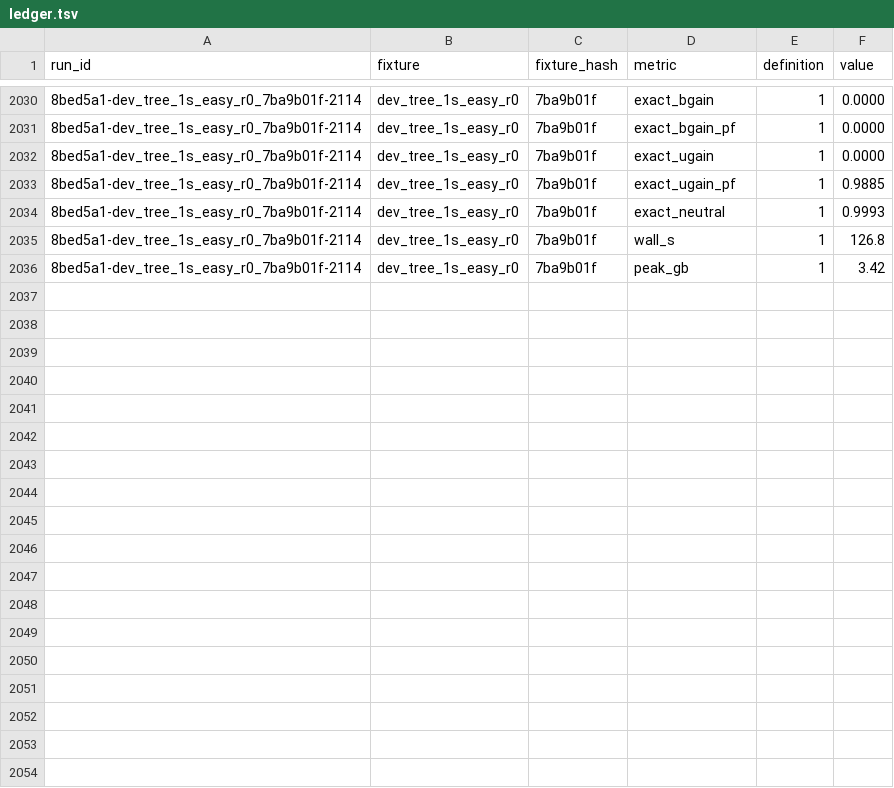
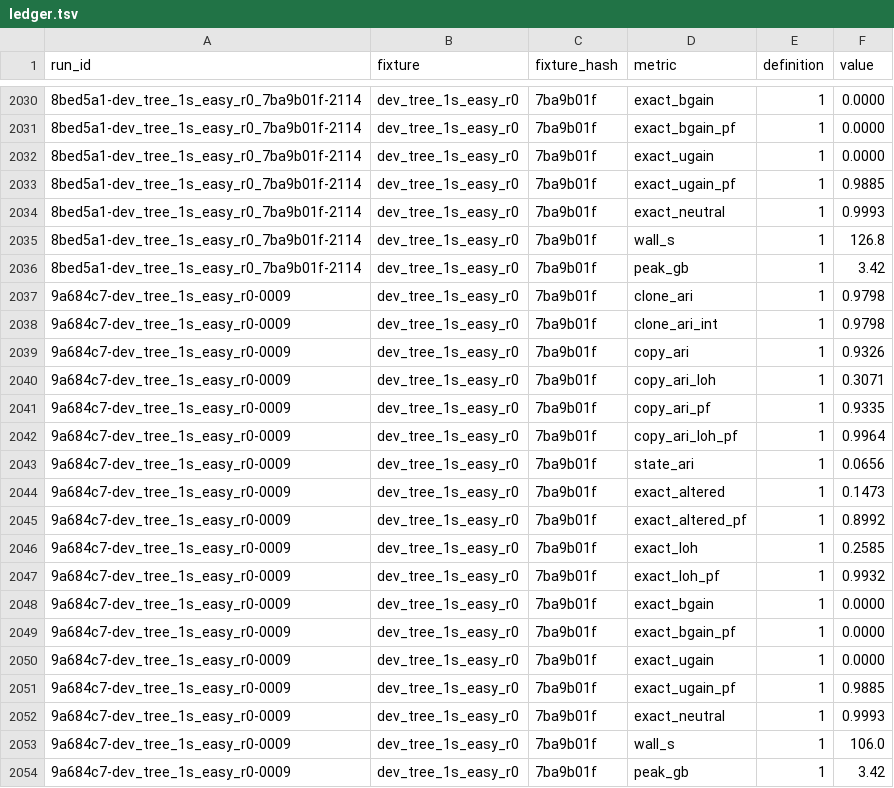
Before and after one commit to michaelJwilson/port, a TSV file: docs/metrics/ledger.tsv, drawn as a sheet; only a part is shown, gaps mark what is left out; the diff names each change by its address in the sheet, - before the commit and + after, or states it on an @@ line.

```diff
--- a/docs/metrics/ledger.tsv
+++ b/docs/metrics/ledger.tsv
+row 2037: 9a684c7-dev_tree_1s_easy_r0-0009 | dev_tree_1s_easy_r0 | 7ba9b01f | clone_ari | 1 | 0.9798
+row 2038: 9a684c7-dev_tree_1s_easy_r0-0009 | dev_tree_1s_easy_r0 | 7ba9b01f | clone_ari_int | 1 | 0.9798
+row 2039: 9a684c7-dev_tree_1s_easy_r0-0009 | dev_tree_1s_easy_r0 | 7ba9b01f | copy_ari | 1 | 0.9326
+row 2040: 9a684c7-dev_tree_1s_easy_r0-0009 | dev_tree_1s_easy_r0 | 7ba9b01f | copy_ari_loh | 1 | 0.3071
+row 2041: 9a684c7-dev_tree_1s_easy_r0-0009 | dev_tree_1s_easy_r0 | 7ba9b01f | copy_ari_pf | 1 | 0.9335
+row 2042: 9a684c7-dev_tree_1s_easy_r0-0009 | dev_tree_1s_easy_r0 | 7ba9b01f | copy_ari_loh_pf | 1 | 0.9964
+row 2043: 9a684c7-dev_tree_1s_easy_r0-0009 | dev_tree_1s_easy_r0 | 7ba9b01f | state_ari | 1 | 0.0656
+row 2044: 9a684c7-dev_tree_1s_easy_r0-0009 | dev_tree_1s_easy_r0 | 7ba9b01f | exact_altered | 1 | 0.1473
+row 2045: 9a684c7-dev_tree_1s_easy_r0-0009 | dev_tree_1s_easy_r0 | 7ba9b01f | exact_altered_pf | 1 | 0.8992
+row 2046: 9a684c7-dev_tree_1s_easy_r0-0009 | dev_tree_1s_easy_r0 | 7ba9b01f | exact_loh | 1 | 0.2585
+row 2047: 9a684c7-dev_tree_1s_easy_r0-0009 | dev_tree_1s_easy_r0 | 7ba9b01f | exact_loh_pf | 1 | 0.9932
+row 2048: 9a684c7-dev_tree_1s_easy_r0-0009 | dev_tree_1s_easy_r0 | 7ba9b01f | exact_bgain | 1 | 0.0000
+row 2049: 9a684c7-dev_tree_1s_easy_r0-0009 | dev_tree_1s_easy_r0 | 7ba9b01f | exact_bgain_pf | 1 | 0.0000
+row 2050: 9a684c7-dev_tree_1s_easy_r0-0009 | dev_tree_1s_easy_r0 | 7ba9b01f | exact_ugain | 1 | 0.0000
+row 2051: 9a684c7-dev_tree_1s_easy_r0-0009 | dev_tree_1s_easy_r0 | 7ba9b01f | exact_ugain_pf | 1 | 0.9885
+row 2052: 9a684c7-dev_tree_1s_easy_r0-0009 | dev_tree_1s_easy_r0 | 7ba9b01f | exact_neutral | 1 | 0.9993
+row 2053: 9a684c7-dev_tree_1s_easy_r0-0009 | dev_tree_1s_easy_r0 | 7ba9b01f | wall_s | 1 | 106.0
+row 2054: 9a684c7-dev_tree_1s_easy_r0-0009 | dev_tree_1s_easy_r0 | 7ba9b01f | peak_gb | 1 | 3.42
```
Also changed, not shown: docs/metrics/runs.tsv, 24 other files.
